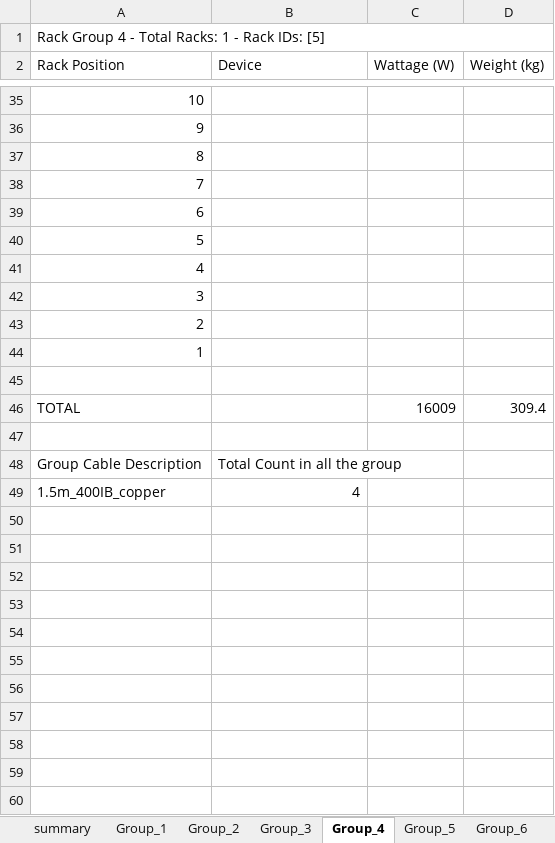
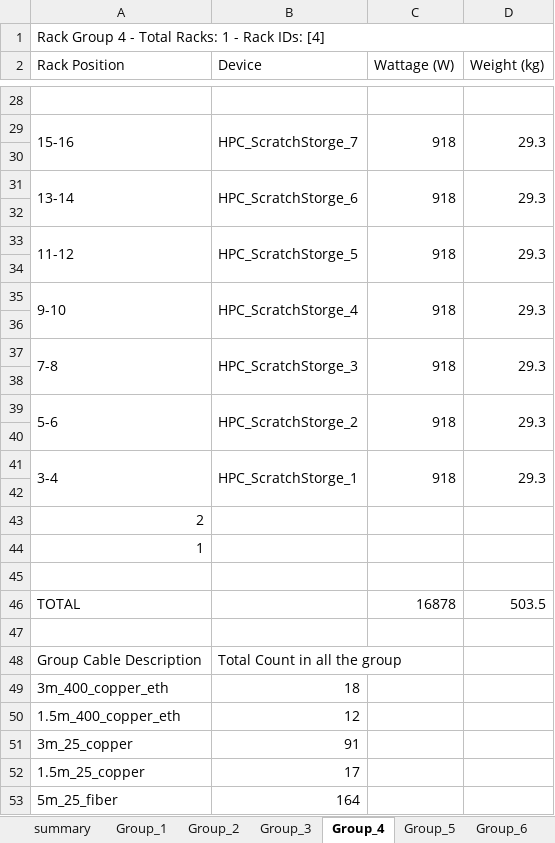
Before and after one commit to MoatazNegm/AIwork, an Excel workbook: RackWorks/rack_layout_top_down.xlsx, sheet Group_4, drawn as a sheet; only a part is shown, gaps mark what is left out; values as stored, in another font and other column widths than the file's, no cell formats; removed rows and columns are numbered as before the commit, all else as after; the diff covers the shown part only; the diff names each change by its address in the sheet, - before the commit and + after, or states it on an @@ line.

```diff
--- a/RackWorks/rack_layout_top_down.xlsx (sheet Group_4)
+++ b/RackWorks/rack_layout_top_down.xlsx (sheet Group_4)
-A1 (Rack Position): Rack Group 4 - Total Racks: 1 - Rack IDs: [5]
+A1 (Rack Position): Rack Group 4 - Total Racks: 1 - Rack IDs: [4]
-A28 (Rack Position): 10
+A28 (Rack Position): (empty)
+row 29: 15-16 | HPC_ScratchStorge_7 | 918 | 29.3
-A30 (Rack Position): 9
+A30 (Rack Position): (empty)
+row 31: 13-14 | HPC_ScratchStorge_6 | 918 | 29.3
-A32 (Rack Position): 8
+A32 (Rack Position): (empty)
+row 33: 11-12 | HPC_ScratchStorge_5 | 918 | 29.3
-A34 (Rack Position): 7
+A34 (Rack Position): (empty)
+row 35: 9-10 | HPC_ScratchStorge_4 | 918 | 29.3
-A36 (Rack Position): 6
+A36 (Rack Position): (empty)
+row 37: 7-8 | HPC_ScratchStorge_3 | 918 | 29.3
-A38 (Rack Position): 5
+A38 (Rack Position): (empty)
+row 39: 5-6 | HPC_ScratchStorge_2 | 918 | 29.3
-A40 (Rack Position): 4
+A40 (Rack Position): (empty)
+row 41: 3-4 | HPC_ScratchStorge_1 | 918 | 29.3
-A42 (Rack Position): 3
+A42 (Rack Position): (empty)
-C46 (Wattage (W)): 16009
+C46 (Wattage (W)): 16878
-D46 (Weight (kg)): 309.4
+D46 (Weight (kg)): 503.5
-row 49: 1.5m_400IB_copper | 4
+row 49: 3m_400_copper_eth | 18
+row 50: 1.5m_400_copper_eth | 12
+row 51: 3m_25_copper | 91
+row 52: 1.5m_25_copper | 17
+row 53: 5m_25_fiber | 164
```
Also changed, not shown: 12 added rows, 16 removed rows and 10 edited cells elsewhere in this sheet, sheet Group_3, sheet Group_2, sheet Group_1, sheet Group_6, sheet summary, sheet Group_5, 2 more sheets, other sheet tabs, cell formats, 14 other files.
